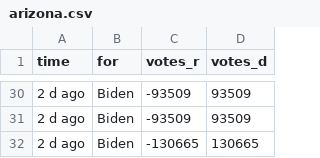
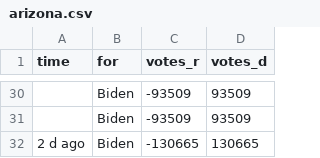
Before and after one commit to ebuddj/2020-us_vote_difference, a CSV file: media/data/arizona.csv, drawn as a sheet; only a part is shown, gaps mark what is left out; the diff covers the shown part only.

```diff
--- a/media/data/arizona.csv
+++ b/media/data/arizona.csv
@@ -30,3 +30,3 @@ time,for,votes_r,votes_d
-2 d ago,Biden,-93509,93509
-2 d ago,Biden,-93509,93509
+,Biden,-93509,93509
+,Biden,-93509,93509
 2 d ago,Biden,-130665,130665
```
Also changed, not shown: 25 edited cells elsewhere in this file, media/data/georgia.csv, media/data/pennsylvania.csv, 2 other files.
